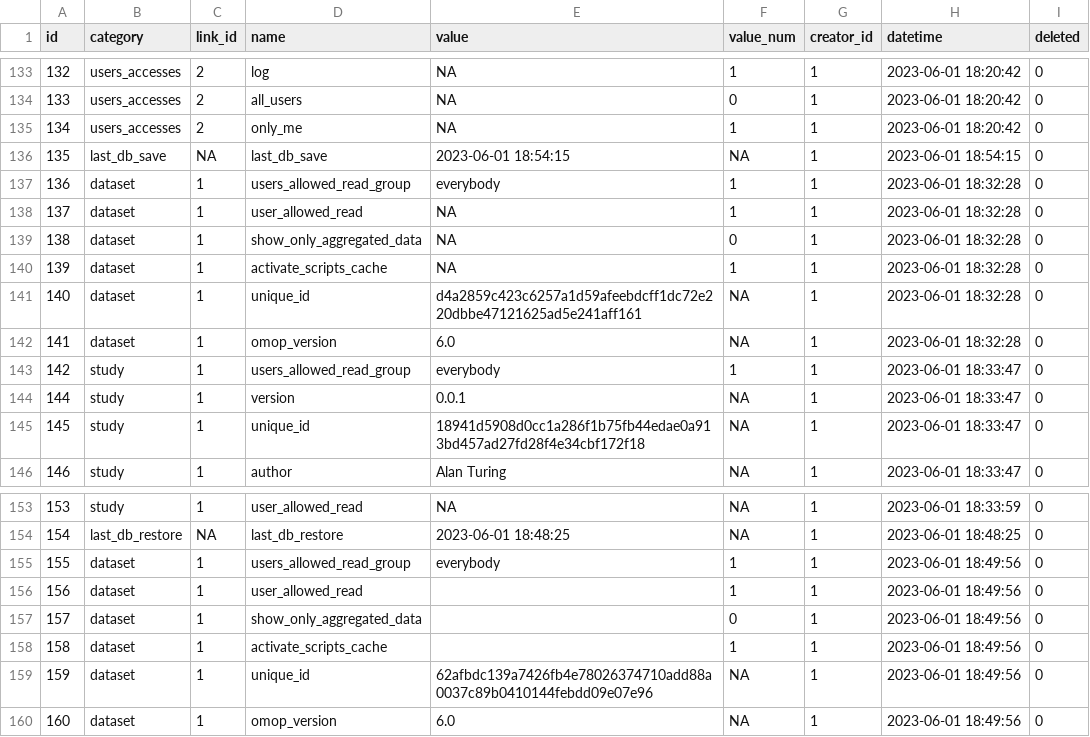
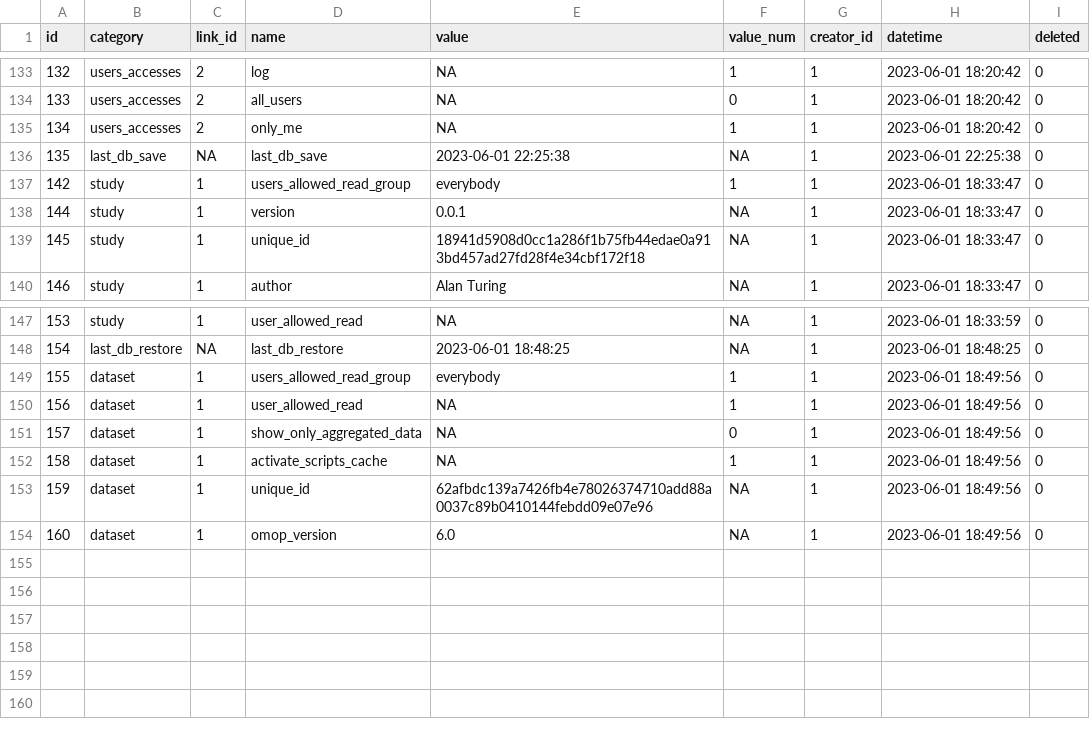
Before and after one commit to BorisDelange/LinkR-content, a CSV file: app_database/v0.2.0/options.csv, drawn as a sheet; only a part is shown, gaps mark what is left out.

```diff
--- a/app_database/v0.2.0/options.csv
+++ b/app_database/v0.2.0/options.csv
@@ -135,9 +135,3 @@ id,category,link_id,name,value,value_num,creator_id,datetime,deleted
 134,users_accesses,2,only_me,NA,1,1,2023-06-01 18:20:42,0
-135,last_db_save,NA,last_db_save,2023-06-01 18:54:15,NA,1,2023-06-01 18:54:15,0
-136,dataset,1,users_allowed_read_group,everybody,1,1,2023-06-01 18:32:28,0
-137,dataset,1,user_allowed_read,NA,1,1,2023-06-01 18:32:28,0
-138,dataset,1,show_only_aggregated_data,NA,0,1,2023-06-01 18:32:28,0
-139,dataset,1,activate_scripts_cache,NA,1,1,2023-06-01 18:32:28,0
-140,dataset,1,unique_id,d4a2859c423c6257a1d59afeebdcff1dc72e220dbbe47121625ad5e241aff161,NA,1,2023-06-01 18:32:28,0
-141,dataset,1,omop_version,6.0,NA,1,2023-06-01 18:32:28,0
+135,last_db_save,NA,last_db_save,2023-06-01 22:25:38,NA,1,2023-06-01 22:25:38,0
 142,study,1,users_allowed_read_group,everybody,1,1,2023-06-01 18:33:47,0
@@ -155,5 +149,5 @@ id,category,link_id,name,value,value_num,creator_id,datetime,deleted
 155,dataset,1,users_allowed_read_group,everybody,1,1,2023-06-01 18:49:56,0
-156,dataset,1,user_allowed_read,,1,1,2023-06-01 18:49:56,0
-157,dataset,1,show_only_aggregated_data,,0,1,2023-06-01 18:49:56,0
-158,dataset,1,activate_scripts_cache,,1,1,2023-06-01 18:49:56,0
+156,dataset,1,user_allowed_read,NA,1,1,2023-06-01 18:49:56,0
+157,dataset,1,show_only_aggregated_data,NA,0,1,2023-06-01 18:49:56,0
+158,dataset,1,activate_scripts_cache,NA,1,1,2023-06-01 18:49:56,0
 159,dataset,1,unique_id,62afbdc139a7426fb4e78026374710add88a0037c89b0410144febdd09e07e96,NA,1,2023-06-01 18:49:56,0
```
Also changed, not shown: app_database/v0.2.0/code.csv, 1 other file.
